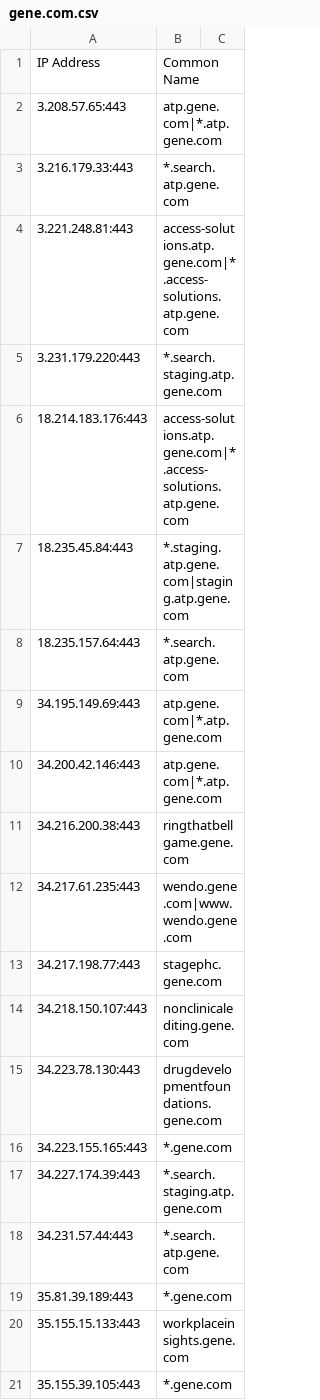
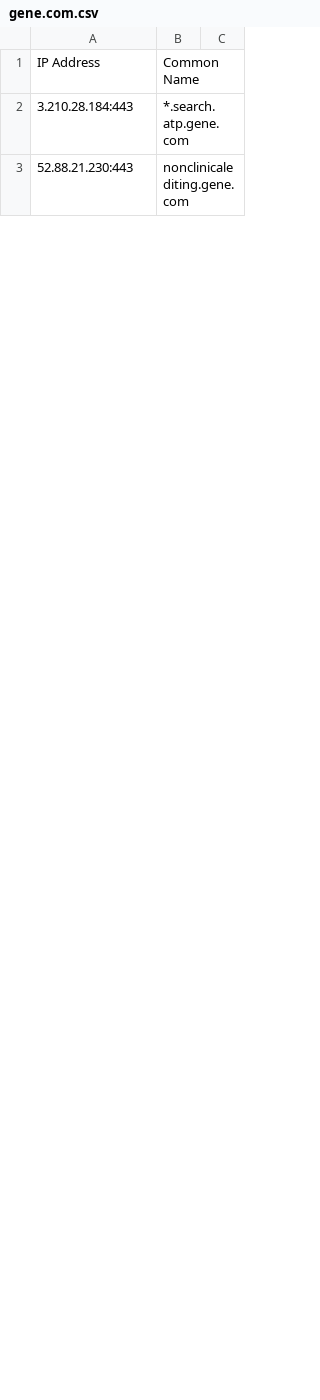
Before and after one commit to samueleng/cloud_data, a CSV file: outputs/kaeferjaeger/gene.com.csv, drawn as a sheet; only a part is shown; the diff covers the shown part only.

```diff
--- a/outputs/kaeferjaeger/gene.com.csv
+++ b/outputs/kaeferjaeger/gene.com.csv
@@ -1,21 +1,3 @@
 IP Address,Common Name
-3.208.57.65:443,atp.gene.com|*.atp.gene.com
-3.216.179.33:443,*.search.atp.gene.com
-3.221.248.81:443,access-solutions.atp.gene.com|*.access-solutions.atp.gene.com
-3.231.179.220:443,*.search.staging.atp.gene.com
-18.214.183.176:443,access-solutions.atp.gene.com|*.access-solutions.atp.gene.com
-18.235.45.84:443,*.staging.atp.gene.com|staging.atp.gene.com
-18.235.157.64:443,*.search.atp.gene.com
-34.195.149.69:443,atp.gene.com|*.atp.gene.com
-34.200.42.146:443,atp.gene.com|*.atp.gene.com
-34.216.200.38:443,ringthatbellgame.gene.com
-34.217.61.235:443,wendo.gene.com|www.wendo.gene.com
-34.217.198.77:443,stagephc.gene.com
-34.218.150.107:443,nonclinicalediting.gene.com
-34.223.78.130:443,drugdevelopmentfoundations.gene.com
-34.223.155.165:443,*.gene.com
-34.227.174.39:443,*.search.staging.atp.gene.com
-34.231.57.44:443,*.search.atp.gene.com
-35.81.39.189:443,*.gene.com
-35.155.15.133:443,workplaceinsights.gene.com
-35.155.39.105:443,*.gene.com
+3.210.28.184:443,*.search.atp.gene.com
+52.88.21.230:443,nonclinicalediting.gene.com
```
Also changed, not shown: 1 added row, 55 removed rows, 2 moved rows and 3 edited cells elsewhere in this file, outputs/kaeferjaeger/roche-diagnostics.cn.csv, 1 other file.
